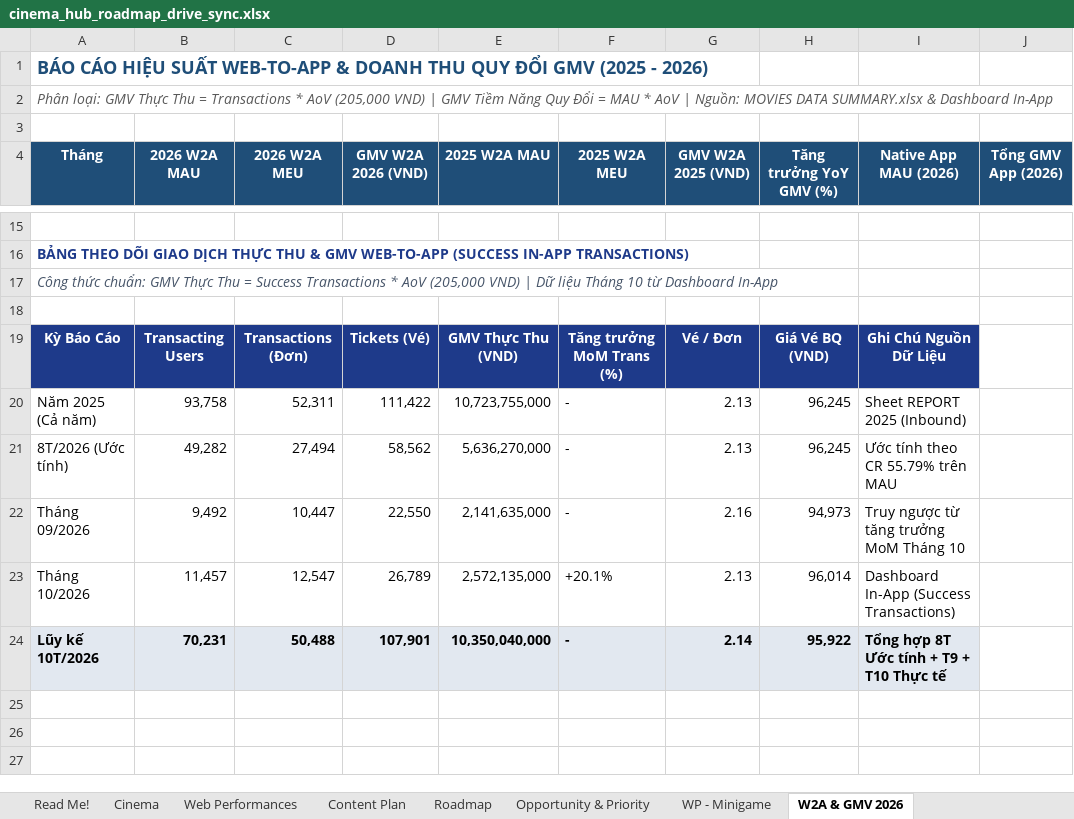
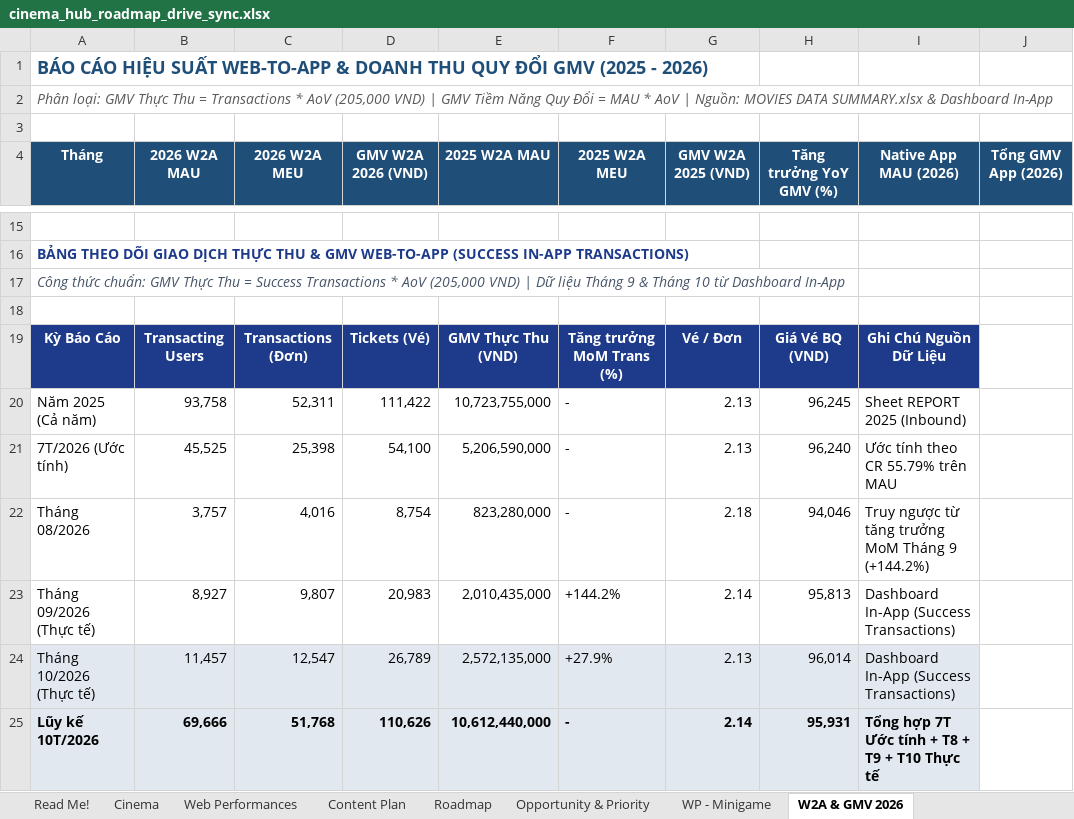
Before and after one commit to stormhoang/hienho-knowledgebase, an Excel workbook: 05_HUBS/cinema/cinema_hub_roadmap_drive_sync.xlsx, sheet W2A & GMV 2026, drawn as a sheet; only a part is shown, gaps mark what is left out; values as stored, in another font and other column widths than the file's, no borders; removed rows and columns are numbered as before the commit, all else as after; the diff names each change by its address in the sheet, - before the commit and + after, or states it on an @@ line.

Commit message:
feat(harness, dispatch, cinema): add knowledge registry governance, agent dispatch engine, and cinema W2A sync

```diff
--- a/05_HUBS/cinema/cinema_hub_roadmap_drive_sync.xlsx (sheet W2A & GMV 2026)
+++ b/05_HUBS/cinema/cinema_hub_roadmap_drive_sync.xlsx (sheet W2A & GMV 2026)
-A17 (Tháng): …liệu Tháng 10 từ…
+A17 (Tháng): …liệu Tháng 9 & Tháng 10 từ…
-row 21: 8T/2026 (Ước tính) | 49,282 | 27,494 | 58,562 | 5,636,270,000 | - | 2.13 | 96,245 | Ước tính theo CR 55.79% trên MAU
-row 22: Tháng 09/2026 | 9,492 | 10,447 | 22,550 | 2,141,635,000 | - | 2.16 | 94,973 | Truy ngược từ tăng trưởng MoM Tháng 10
+row 21: 7T/2026 (Ước tính) | 45,525 | 25,398 | 54,100 | 5,206,590,000 | - | 2.13 | 96,240 | Ước tính theo CR 55.79% trên MAU
+row 22: Tháng 08/2026 | 3,757 | 4,016 | 8,754 | 823,280,000 | - | 2.18 | 94,046 | Truy ngược từ tăng trưởng MoM Tháng 9 (+144.2%)
+row 23: Tháng 09/2026 (Thực tế) | 8,927 | 9,807 | 20,983 | 2,010,435,000 | +144.2% | 2.14 | 95,813 | Dashboard In-App (Success Transactions)
-A24 (Tháng): Tháng 10/2026
+A24 (Tháng): Tháng 10/2026 (Thực tế)
-A24:I24 fill: none
+A24:I24 fill: #E2E8F0
-F24 (2025 W2A MEU): +20.1%
+F24 (2025 W2A MEU): +27.9%
-B25 (2026 W2A MAU): 70,231
+B25 (2026 W2A MAU): 69,666
-C25 (2026 W2A MEU): 50,488
+C25 (2026 W2A MEU): 51,768
-D25 (GMV W2A 2026 (VND)): 107,901
+D25 (GMV W2A 2026 (VND)): 110,626
-E25 (2025 W2A MAU): 10,350,040,000
+E25 (2025 W2A MAU): 10,612,440,000
-H25 (Tăng trưởng YoY GMV (%)): 95,922
+H25 (Tăng trưởng YoY GMV (%)): 95,931
-I25 (Native App MAU (2026)): Tổng hợp 8T Ước tính + T9 + T10 Thực tế
+I25 (Native App MAU (2026)): Tổng hợp 7T Ước tính + T8 + T9 + T10 Thực tế
```
Also changed, not shown: 51 other files.
